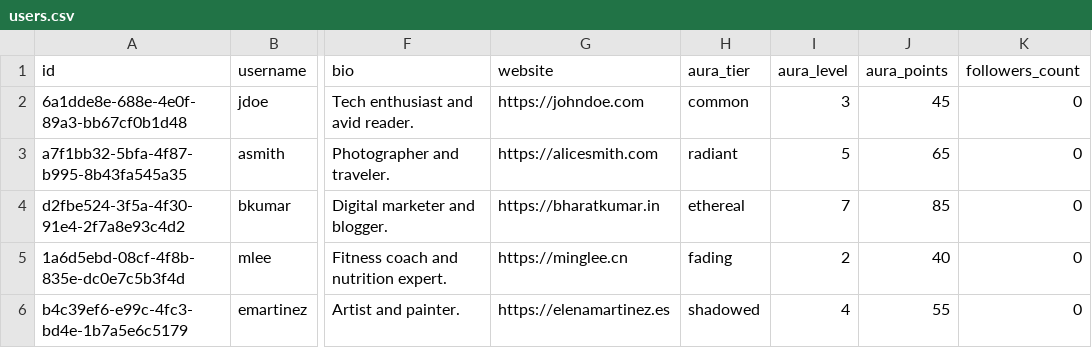
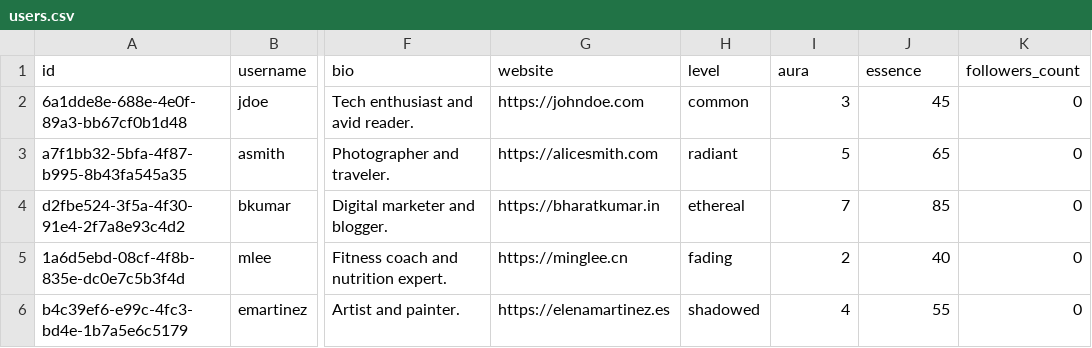
Before and after one commit to rafunderscore/aura-ranks, a CSV file: lib/supabase/csvs/users.csv, drawn as a sheet; only a part is shown, gaps mark what is left out; the diff names each change by its address in the sheet, - before the commit and + after, or states it on an @@ line.

```diff
--- a/lib/supabase/csvs/users.csv
+++ b/lib/supabase/csvs/users.csv
-H1: aura_tier
+H1: level
-I1: aura_level
+I1: aura
-J1: aura_points
+J1: essence
```
Also changed, not shown: lib/supabase/csvs/analytics.csv, lib/supabase/csvs/evaluations.csv, 19 other files.
